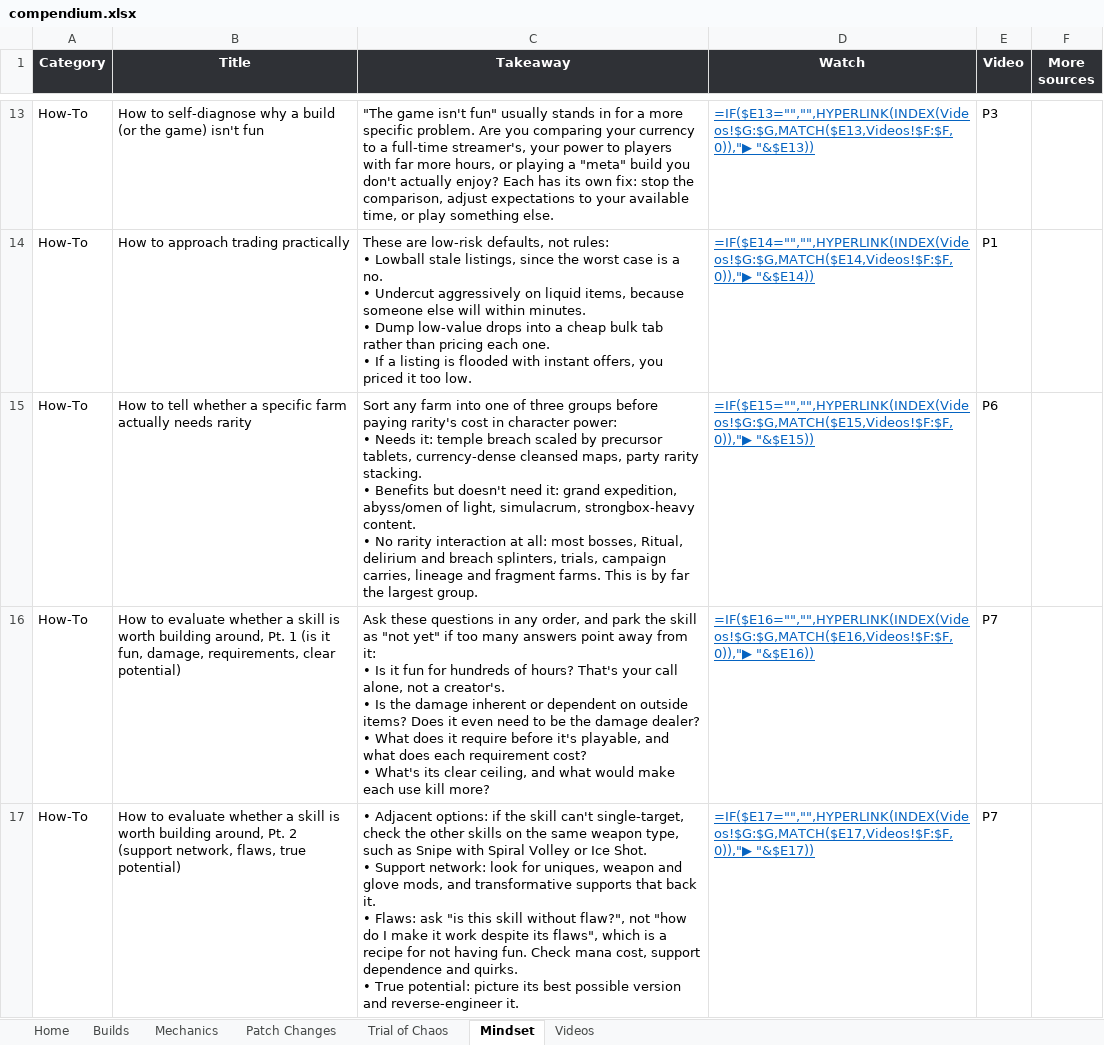
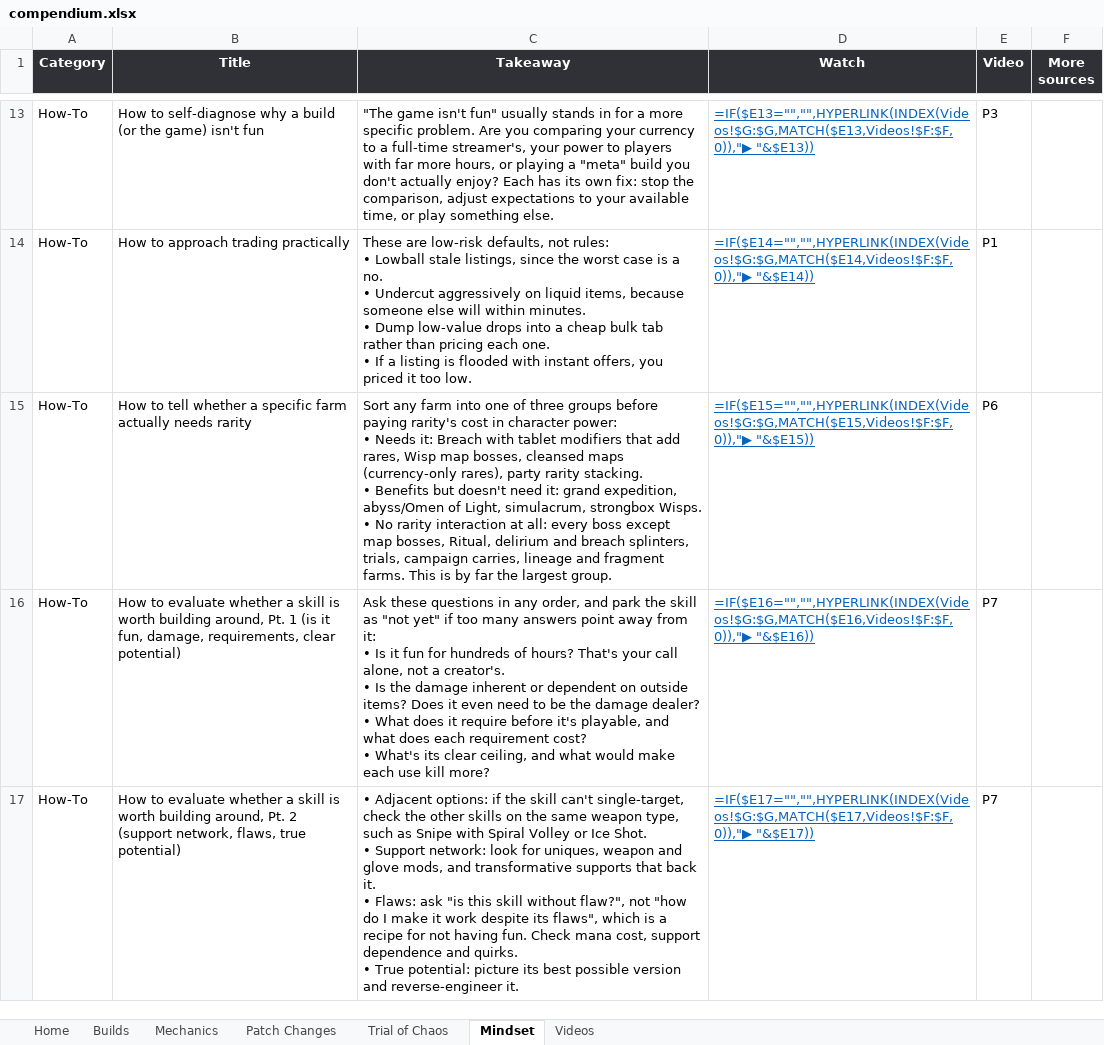
Before and after one commit to dizzyyoce/787codex, an Excel workbook: compendium.xlsx, sheet Mindset, drawn as a sheet; only a part is shown, gaps mark what is left out; values as stored, in another font and other column widths than the file's, no borders; formulas without a stored value are shown as written; conditional formats and table styles not drawn; ↵ is a line break in a cell; the diff names each change by its address in the sheet, - before the commit and + after, or states it on an @@ line.

```diff
--- a/compendium.xlsx (sheet Mindset)
+++ b/compendium.xlsx (sheet Mindset)
-C15 (Takeaway): …Needs it: temple breach scaled by precursor tablets, currency-dense cleansed maps, party rarity stacking. ↵ • Benefits but doesn't need it: grand expedition, abyss/omen of light, simulacrum, strongbox-heavy content. ↵ • No rarity interaction at all: most bosses, Ritual,…
+C15 (Takeaway): …Needs it: Breach with tablet modifiers that add rares, Wisp map bosses, cleansed maps (currency-only rares), party rarity stacking. ↵ • Benefits but doesn't need it: grand expedition, abyss/Omen of Light, simulacrum, strongbox Wisps. ↵ • No rarity interaction at all: every boss except map bosses, Ritual,…
```
